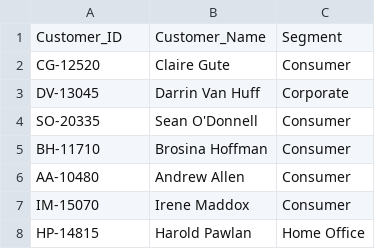
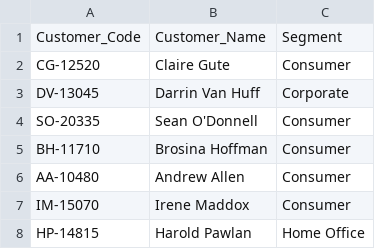
Before and after one commit to Lisandrot1/retail-sales-data-pipeline, a CSV file: data/tables/Dim_Customer.csv, drawn as a sheet; only a part is shown.

```diff
--- a/data/tables/Dim_Customer.csv
+++ b/data/tables/Dim_Customer.csv
@@ -1,2 +1,2 @@
-Customer_ID,Customer_Name,Segment
+Customer_Code,Customer_Name,Segment
 CG-12520,Claire Gute,Consumer
```
Also changed, not shown: data/tables/Dim_Geography.csv, 8 other files.
